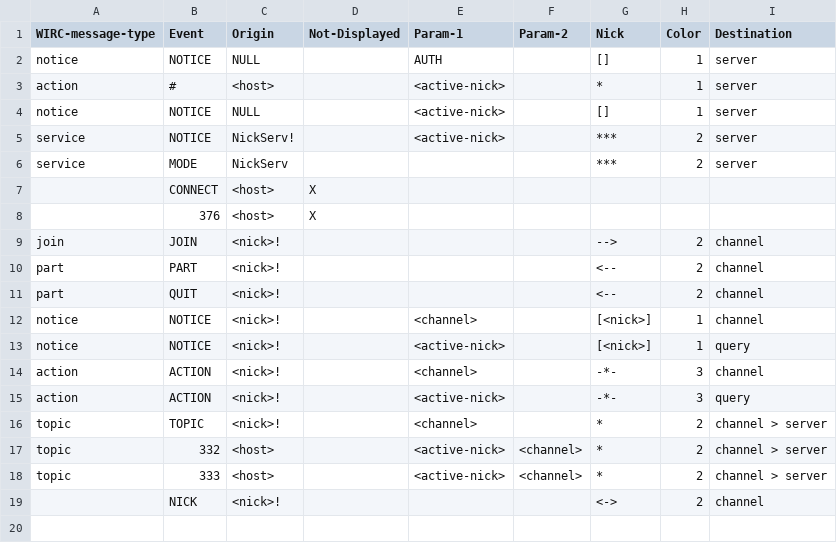
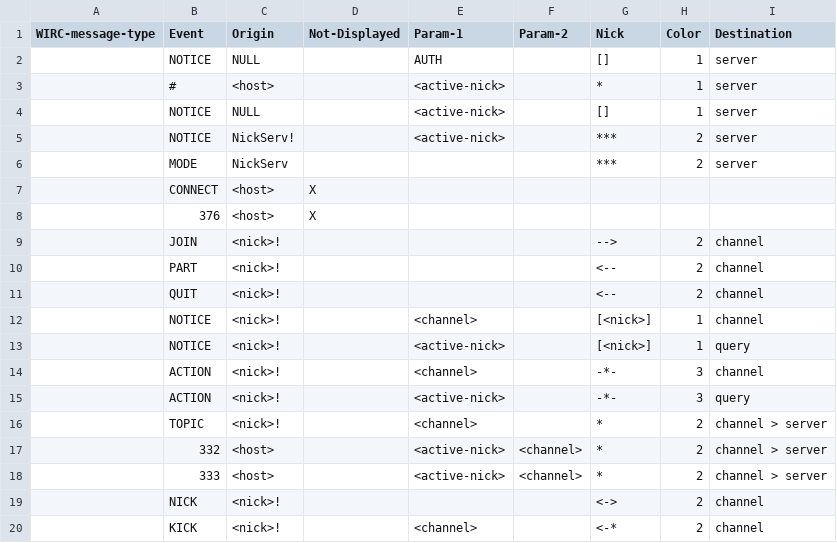
Before and after one commit to webos-internals/wIRC-old, a CSV file: MESSAGE_FORMAT.csv, drawn as a sheet.

Commit message:
remove WIRC-message-types from MESSAGE_FORMAT they can be decided later, add KICK event to table

```diff
--- a/MESSAGE_FORMAT.csv
+++ b/MESSAGE_FORMAT.csv
@@ -1,19 +1,20 @@
 "WIRC-message-type"	"Event"	"Origin"	"Not-Displayed"	"Param-1"	"Param-2"	"Nick"	"Color"	"Destination"
-"notice"	"NOTICE"	"NULL"		"AUTH"		"[]"	1	"server"
-"action"	"#"	"<host>"		"<active-nick>"		"*"	1	"server"
-"notice"	"NOTICE"	"NULL"		"<active-nick>"		"[]"	1	"server"
-"service"	"NOTICE"	"NickServ!"		"<active-nick>"		"***"	2	"server"
-"service"	"MODE"	"NickServ"				"***"	2	"server"
+	"NOTICE"	"NULL"		"AUTH"		"[]"	1	"server"
+	"#"	"<host>"		"<active-nick>"		"*"	1	"server"
+	"NOTICE"	"NULL"		"<active-nick>"		"[]"	1	"server"
+	"NOTICE"	"NickServ!"		"<active-nick>"		"***"	2	"server"
+	"MODE"	"NickServ"				"***"	2	"server"
 	"CONNECT"	"<host>"	"X"					
 	376	"<host>"	"X"					
-"join"	"JOIN"	"<nick>!"				"-->"	2	"channel"
-"part"	"PART"	"<nick>!"				"<--"	2	"channel"
-"part"	"QUIT"	"<nick>!"				"<--"	2	"channel"
-"notice"	"NOTICE"	"<nick>!"		"<channel>"		"[<nick>]"	1	"channel"
-"notice"	"NOTICE"	"<nick>!"		"<active-nick>"		"[<nick>]"	1	"query"
-"action"	"ACTION"	"<nick>!"		"<channel>"		"-*-"	3	"channel"
-"action"	"ACTION"	"<nick>!"		"<active-nick>"		"-*-"	3	"query"
-"topic"	"TOPIC"	"<nick>!"		"<channel>"		"*"	2	"channel > server"
-"topic"	332	"<host>"		"<active-nick>"	"<channel>"	"*"	2	"channel > server"
-"topic"	333	"<host>"		"<active-nick>"	"<channel>"	"*"	2	"channel > server"
+	"JOIN"	"<nick>!"				"-->"	2	"channel"
+	"PART"	"<nick>!"				"<--"	2	"channel"
+	"QUIT"	"<nick>!"				"<--"	2	"channel"
+	"NOTICE"	"<nick>!"		"<channel>"		"[<nick>]"	1	"channel"
+	"NOTICE"	"<nick>!"		"<active-nick>"		"[<nick>]"	1	"query"
+	"ACTION"	"<nick>!"		"<channel>"		"-*-"	3	"channel"
+	"ACTION"	"<nick>!"		"<active-nick>"		"-*-"	3	"query"
+	"TOPIC"	"<nick>!"		"<channel>"		"*"	2	"channel > server"
+	332	"<host>"		"<active-nick>"	"<channel>"	"*"	2	"channel > server"
+	333	"<host>"		"<active-nick>"	"<channel>"	"*"	2	"channel > server"
 	"NICK"	"<nick>!"				"<->"	2	"channel"
+	"KICK"	"<nick>!"		"<channel>"		"<-*"	2	"channel"
```
Also changed, not shown: 1 other file.
